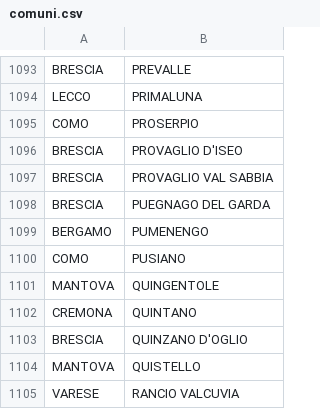
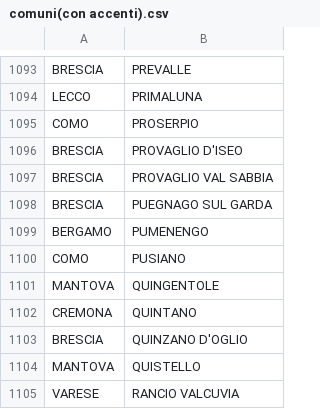
Before and after one commit to FourDesigners/ETL, a CSV file: 4Designers_ITSS/Documents/comuni(con accenti).csv (was 4Designers_ITSS/Files/comuni.csv), drawn as a sheet; only a part is shown, gaps mark what is left out.

Commit message:
backup files added in /Documenti ; edited files in /Files (now suitable for tests)

```diff
--- a/4Designers_ITSS/Files/comuni.csv
+++ b/4Designers_ITSS/Documents/comuni(con accenti).csv
@@ -1097,3 +1097,3 @@ BRESCIA;PROVAGLIO D'ISEO
 BRESCIA;PROVAGLIO VAL SABBIA
-BRESCIA;PUEGNAGO DEL GARDA
+BRESCIA;PUEGNAGO SUL GARDA
 BERGAMO;PUMENENGO
```
Also changed, not shown: 2 other files.
